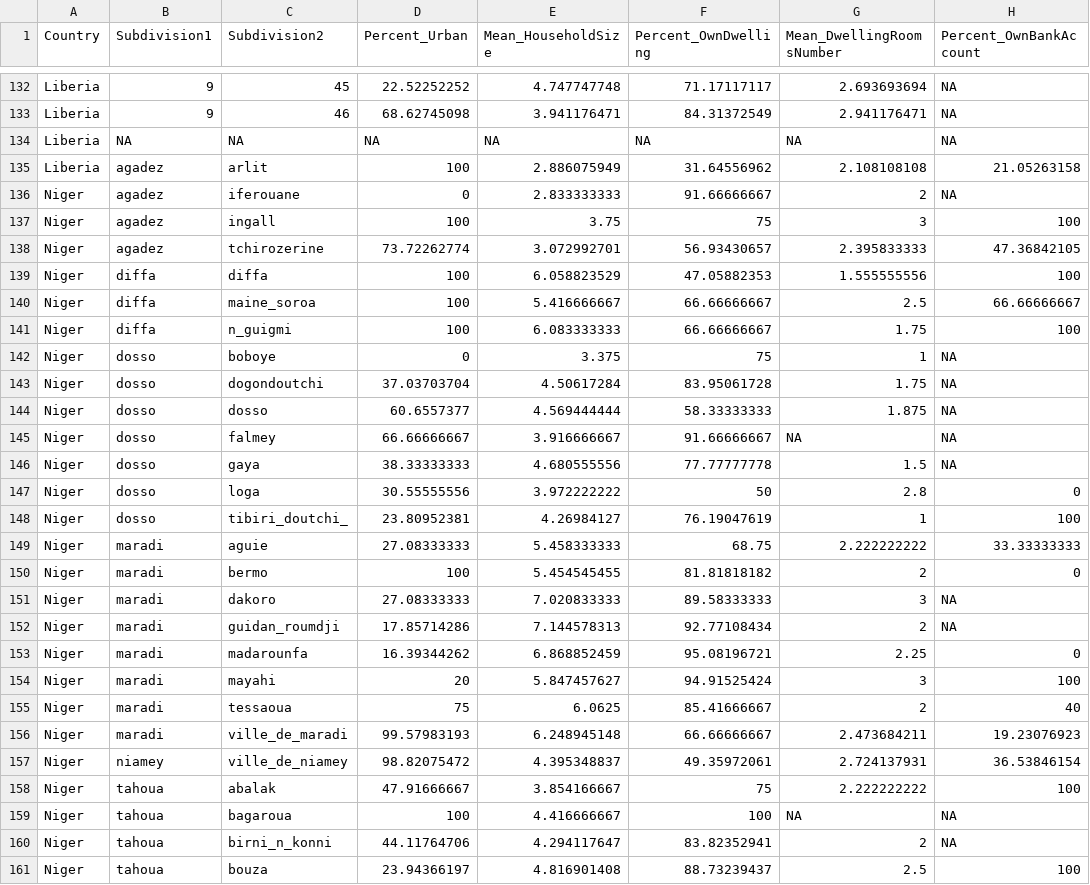
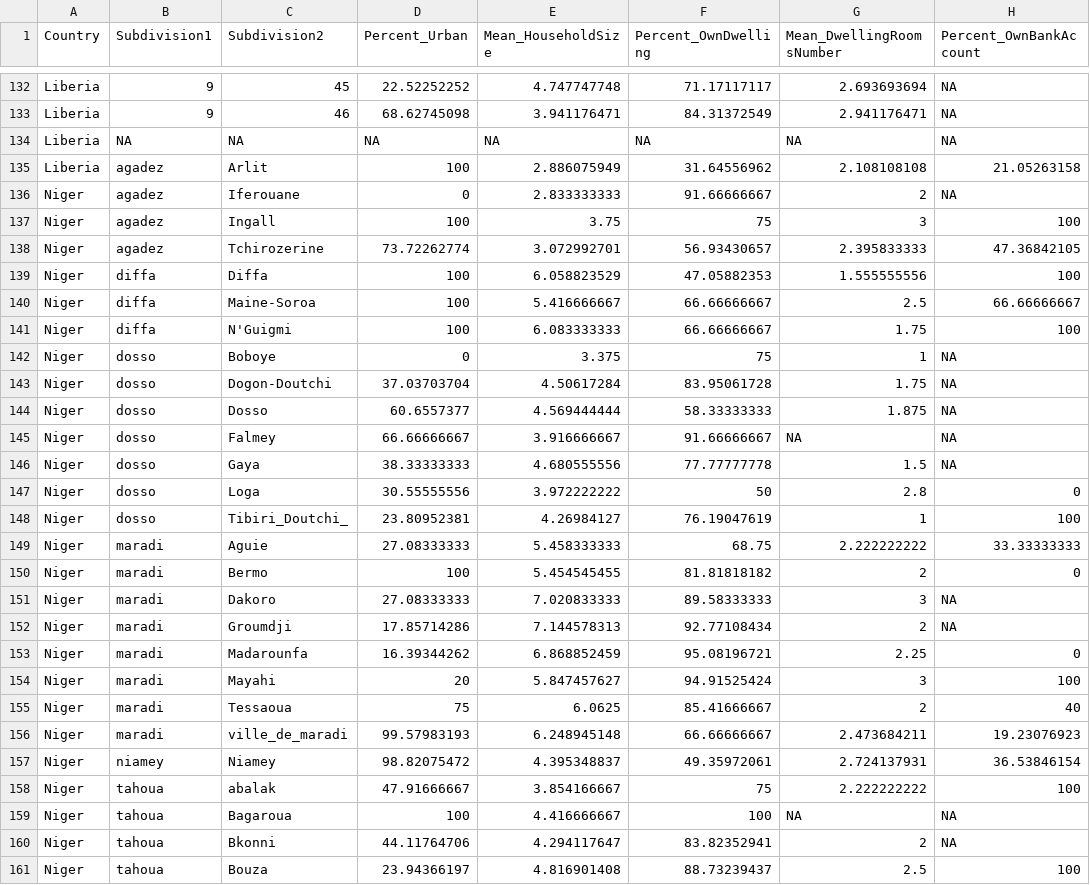
Before and after one commit to sarna31/SarnaShiSukstorfPark, a CSV file: Data/Processed/Subdivision2_Summary.csv, drawn as a sheet; only a part is shown, gaps mark what is left out; the diff covers the shown part only; the diff names each change by its address in the sheet, - before the commit and + after, or states it on an @@ line.

```diff
--- a/Data/Processed/Subdivision2_Summary.csv
+++ b/Data/Processed/Subdivision2_Summary.csv
-C135 (Subdivision2): arlit
+C135 (Subdivision2): Arlit
-C136 (Subdivision2): iferouane
+C136 (Subdivision2): Iferouane
-C137 (Subdivision2): ingall
+C137 (Subdivision2): Ingall
-C138 (Subdivision2): tchirozerine
+C138 (Subdivision2): Tchirozerine
-C139 (Subdivision2): diffa
+C139 (Subdivision2): Diffa
-C140 (Subdivision2): maine_soroa
+C140 (Subdivision2): Maine-Soroa
-C141 (Subdivision2): n_guigmi
+C141 (Subdivision2): N'Guigmi
-C142 (Subdivision2): boboye
+C142 (Subdivision2): Boboye
-C143 (Subdivision2): dogondoutchi
+C143 (Subdivision2): Dogon-Doutchi
-C144 (Subdivision2): dosso
+C144 (Subdivision2): Dosso
-C145 (Subdivision2): falmey
+C145 (Subdivision2): Falmey
-C146 (Subdivision2): gaya
+C146 (Subdivision2): Gaya
-C147 (Subdivision2): loga
+C147 (Subdivision2): Loga
-C148 (Subdivision2): tibiri_doutchi_
+C148 (Subdivision2): Tibiri_Doutchi_
-C149 (Subdivision2): aguie
+C149 (Subdivision2): Aguie
-C150 (Subdivision2): bermo
+C150 (Subdivision2): Bermo
-C151 (Subdivision2): dakoro
+C151 (Subdivision2): Dakoro
-C152 (Subdivision2): guidan_roumdji
+C152 (Subdivision2): Groumdji
-C153 (Subdivision2): madarounfa
+C153 (Subdivision2): Madarounfa
-C154 (Subdivision2): mayahi
+C154 (Subdivision2): Mayahi
-C155 (Subdivision2): tessaoua
+C155 (Subdivision2): Tessaoua
-C157 (Subdivision2): ville_de_niamey
+C157 (Subdivision2): Niamey
-C159 (Subdivision2): bagaroua
+C159 (Subdivision2): Bagaroua
-C160 (Subdivision2): birni_n_konni
+C160 (Subdivision2): Bkonni
-C161 (Subdivision2): bouza
+C161 (Subdivision2): Bouza
```
Also changed, not shown: 1 removed row and 28 edited cells elsewhere in this file, Data/Processed/Subdivision1_Summary.csv, 2 other files.
